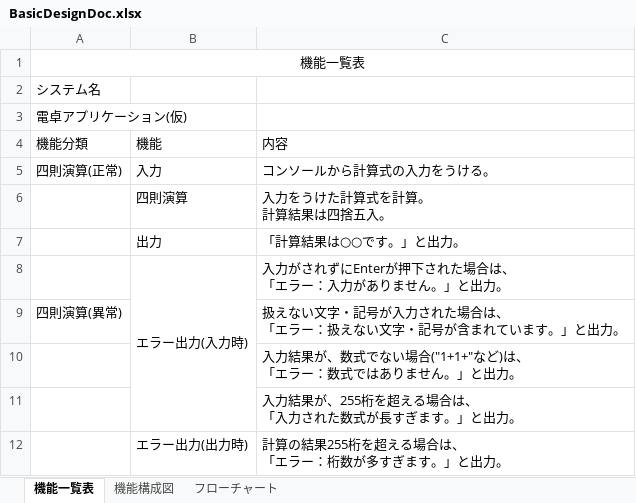
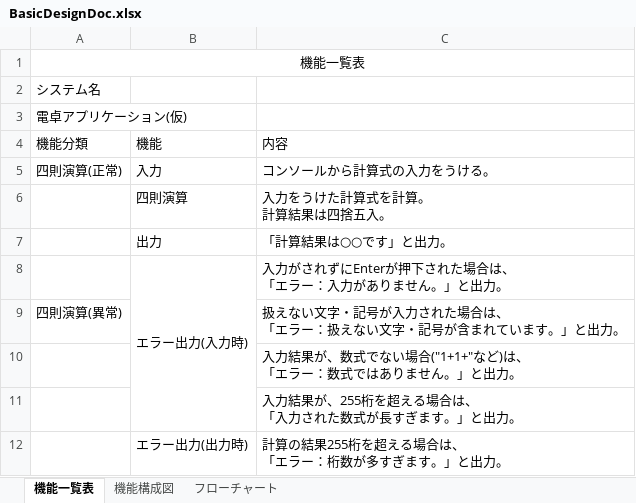
Before and after one commit to kenmotsu/Calculator, an Excel workbook: calc/doc/BasicDesignDoc.xlsx, sheet 機能一覧表, drawn as a sheet; values as stored, in another font and other column widths than the file's, no borders; the diff names each change by its address in the sheet, - before the commit and + after, or states it on an @@ line.

```diff
--- a/calc/doc/BasicDesignDoc.xlsx (sheet 機能一覧表)
+++ b/calc/doc/BasicDesignDoc.xlsx (sheet 機能一覧表)
-C7: 「計算結果は○○です。」と出力。
+C7: 「計算結果は○○です」と出力。
```
Also changed, not shown: 1 other file.
